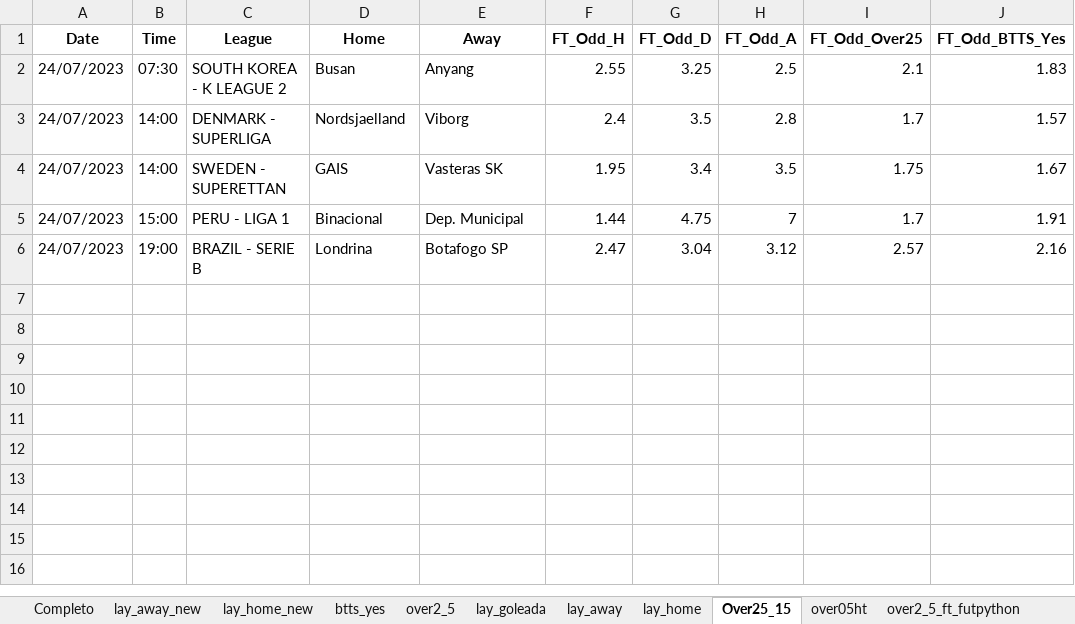
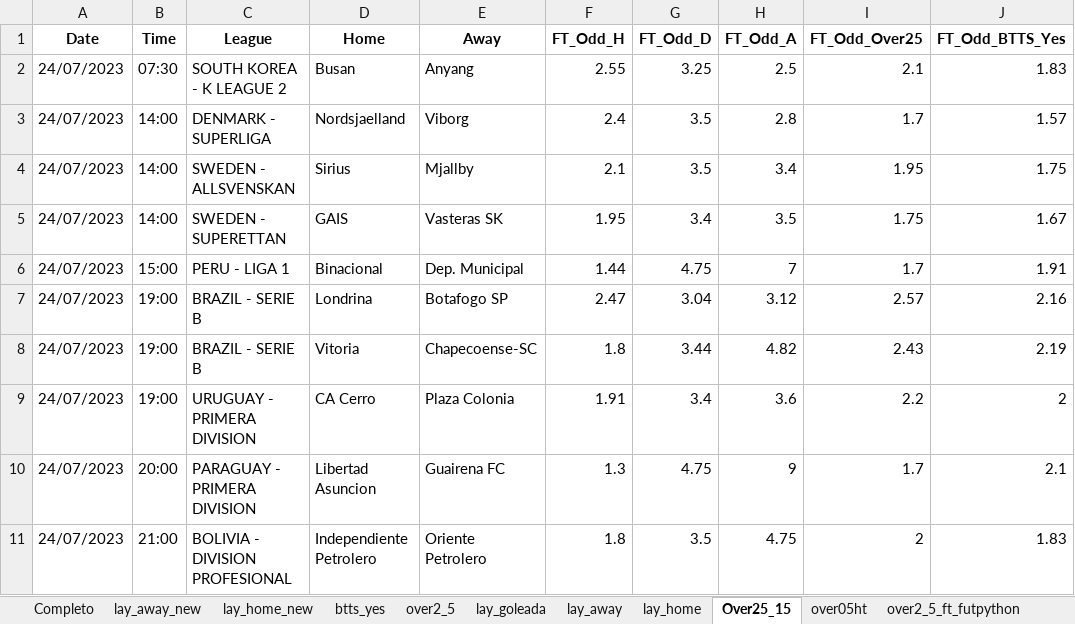
Before and after one commit to rpthiago/ARKAD, an Excel workbook: JOGOS/2023-07-24_Jogos_do_Dia_arkad_transform(last).xlsx, sheet Over25_15, drawn as a sheet; values as stored, in another font and other column widths than the file's, no borders; the diff names each change by its address in the sheet, - before the commit and + after, or states it on an @@ line.

```diff
--- a/JOGOS/2023-07-24_Jogos_do_Dia_arkad_transform(last).xlsx (sheet Over25_15)
+++ b/JOGOS/2023-07-24_Jogos_do_Dia_arkad_transform(last).xlsx (sheet Over25_15)
+row 4: 24/07/2023 | 14:00 | SWEDEN - ALLSVENSKAN | Sirius | Mjallby | 2.1 | 3.5 | 3.4 | 1.95 | 1.75
+row 8: 24/07/2023 | 19:00 | BRAZIL - SERIE B | Vitoria | Chapecoense-SC | 1.8 | 3.44 | 4.82 | 2.43 | 2.19
+row 9: 24/07/2023 | 19:00 | URUGUAY - PRIMERA DIVISION | CA Cerro | Plaza Colonia | 1.91 | 3.4 | 3.6 | 2.2 | 2
+row 10: 24/07/2023 | 20:00 | PARAGUAY - PRIMERA DIVISION | Libertad Asuncion | Guairena FC | 1.3 | 4.75 | 9 | 1.7 | 2.1
+row 11: 24/07/2023 | 21:00 | BOLIVIA - DIVISION PROFESIONAL | Independiente Petrolero | Oriente Petrolero | 1.8 | 3.5 | 4.75 | 2 | 1.83
```
Also changed, not shown: sheet Completo, sheet lay_away_new, sheet lay_goleada, sheet lay_away, sheet over2_5, sheet btts_yes, 6 more sheets, 17 other files.
